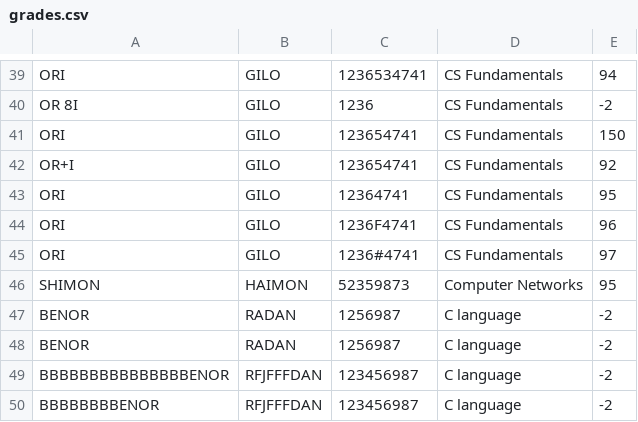
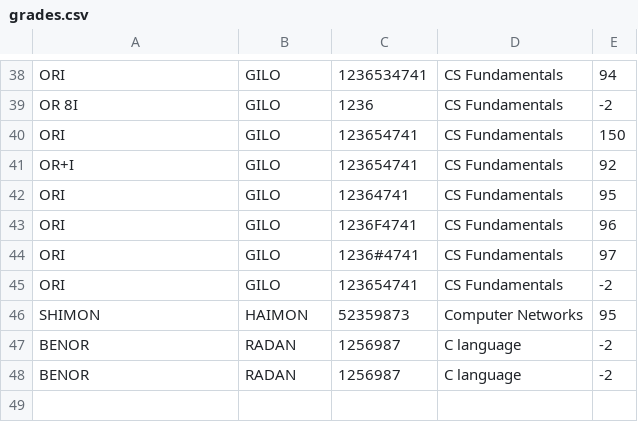
Before and after one commit to Benorr91/projectStudents, a CSV file: grades.csv, drawn as a sheet; only a part is shown, gaps mark what is left out; the diff covers the shown part only.

```diff
--- a/grades.csv
+++ b/grades.csv
@@ -45,2 +44,3 @@ ORI,GILO,1236F4741,CS Fundamentals,96
 ORI,GILO,1236#4741,CS Fundamentals,97
+ORI,GILO,123654741,CS Fundamentals,-2
 SHIMON,HAIMON,52359873,Computer Networks,95
@@ -48,3 +48 @@ BENOR,RADAN,1256987,C language,-2
 BENOR,RADAN,1256987,C language,-2
-BBBBBBBBBBBBBBBENOR,RFJFFFDAN,123456987,C language,-2
-BBBBBBBBENOR,RFJFFFDAN,123456987,C language,-2
```
Also changed, not shown: 15 moved rows elsewhere in this file, 2 other files.
